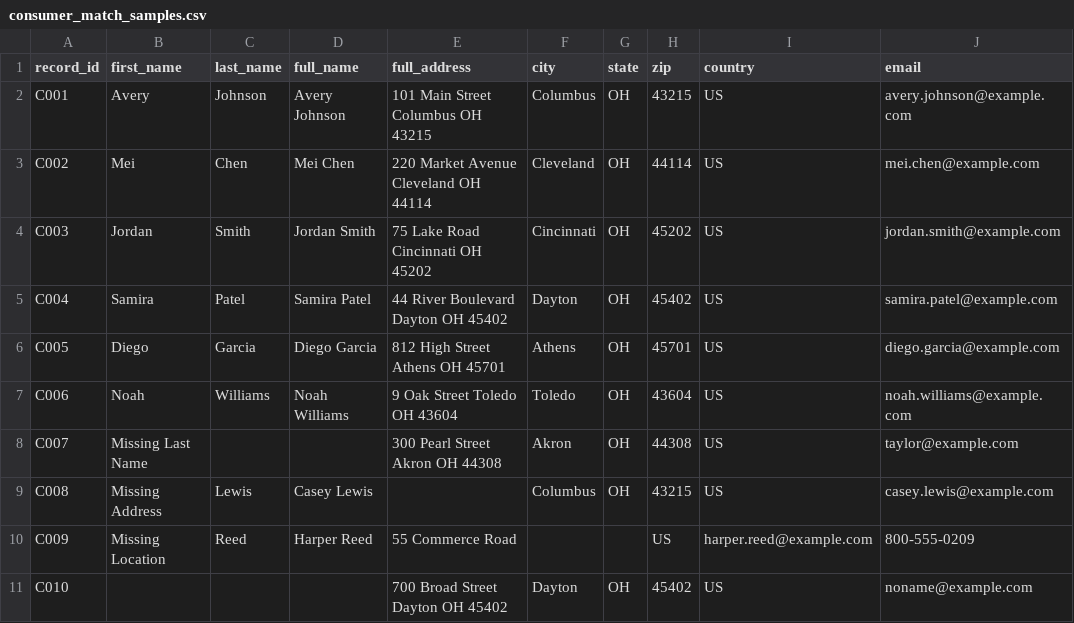
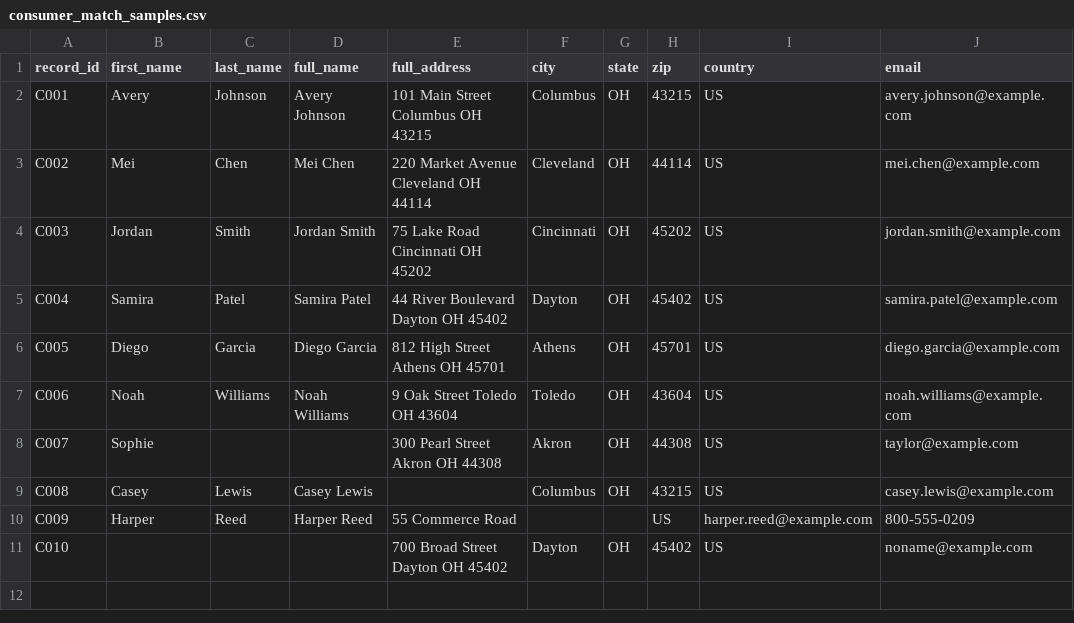
Before and after one commit to Harjas23/MCP-exp, a CSV file: sample_data/consumer_match_samples.csv, drawn as a sheet; only a part is shown; the diff names each change by its address in the sheet, - before the commit and + after, or states it on an @@ line.

```diff
--- a/sample_data/consumer_match_samples.csv
+++ b/sample_data/consumer_match_samples.csv
-B8 (first_name): Missing Last Name
+B8 (first_name): Sophie
-B9 (first_name): Missing Address
+B9 (first_name): Casey
-B10 (first_name): Missing Location
+B10 (first_name): Harper
```
Also changed, not shown: sample_data/business_match_samples.csv, sample_data/contact_match_samples.csv, 4 other files.
